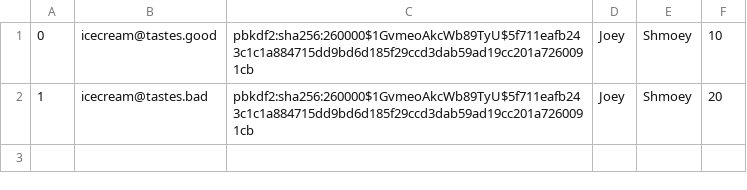
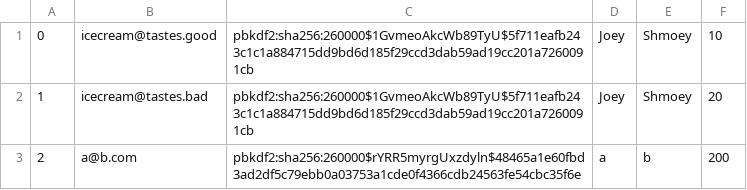
Before and after one commit to jjanezhang/databaes-project, a CSV file: db/data/Users.csv, drawn as a sheet.

```diff
--- a/db/data/Users.csv
+++ b/db/data/Users.csv
@@ -2 +2,2 @@
 1,icecream@tastes.bad,pbkdf2:sha256:260000$1GvmeoAkcWb89TyU$5f711eafb243c1c1a884715dd9bd6d185f29ccd3dab59ad19cc201a7260091cb,Joey,Shmoey,20
+2,a@b.com,pbkdf2:sha256:260000$rYRR5myrgUxzdyln$48465a1e60fbd3ad2df5c79ebb0a03753a1cde0f4366cdb24563fe54cbc35f6e,a,b,200
```
Also changed, not shown: 9 other files.
